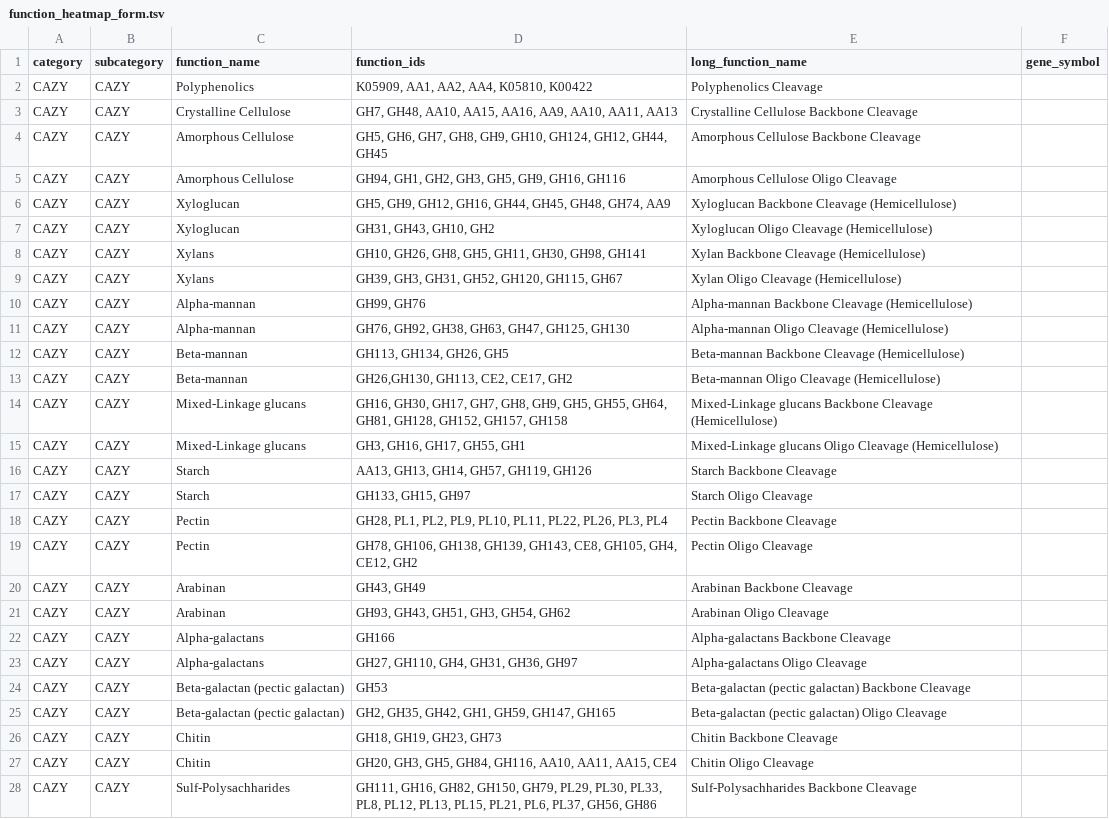
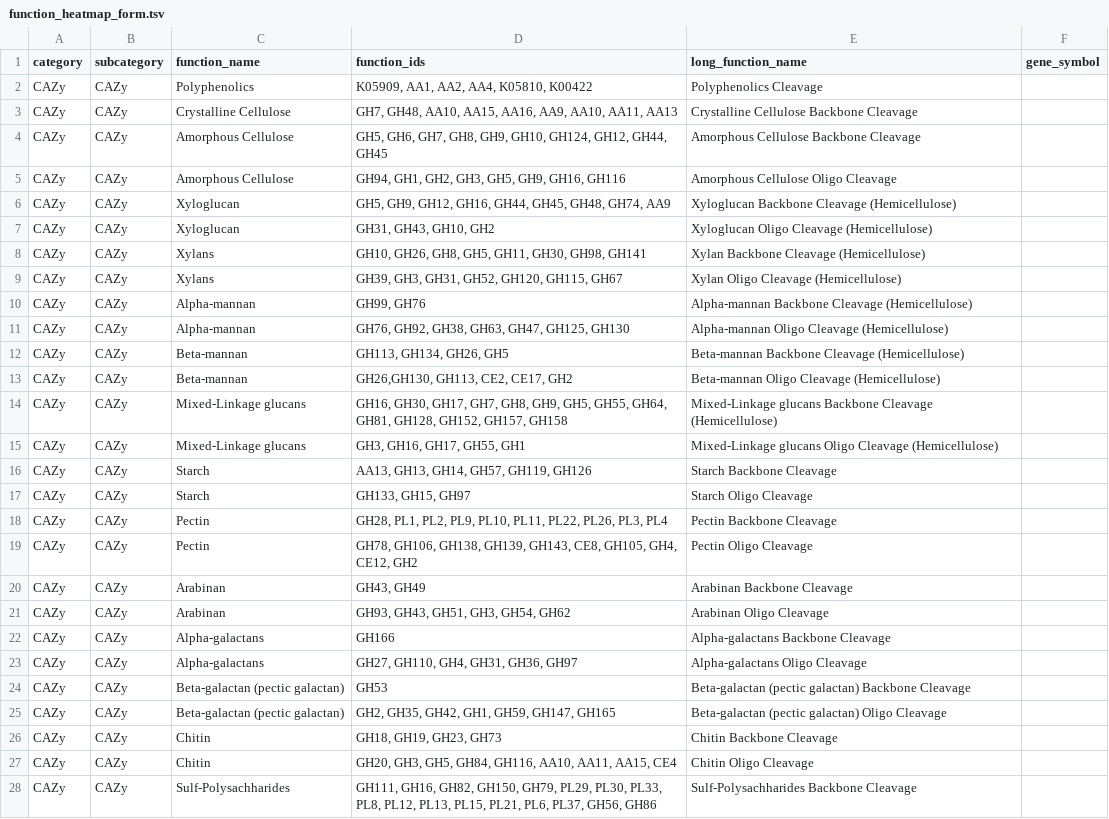
Before and after one commit to WrightonLabCSU/DRAM, a TSV file: data/function_heatmap_form.tsv, drawn as a sheet; only a part is shown; the diff covers the shown part only.

Commit message:
CAZY to CAZy in product

```diff
--- a/data/function_heatmap_form.tsv
+++ b/data/function_heatmap_form.tsv
@@ -1,28 +1,28 @@
 category	subcategory	function_name	function_ids	long_function_name	gene_symbol
-CAZY	CAZY	Polyphenolics	K05909, AA1, AA2, AA4, K05810, K00422	Polyphenolics Cleavage
-CAZY	CAZY	Crystalline Cellulose	GH7, GH48, AA10, AA15, AA16, AA9, AA10, AA11, AA13	Crystalline Cellulose Backbone Cleavage
-CAZY	CAZY	Amorphous Cellulose	GH5, GH6, GH7, GH8, GH9, GH10, GH124, GH12, GH44, GH45	Amorphous Cellulose Backbone Cleavage
-CAZY	CAZY	Amorphous Cellulose	GH94, GH1, GH2, GH3, GH5, GH9, GH16, GH116	Amorphous Cellulose Oligo Cleavage
-CAZY	CAZY	Xyloglucan	GH5, GH9, GH12, GH16, GH44, GH45, GH48, GH74, AA9	Xyloglucan Backbone Cleavage (Hemicellulose)
-CAZY	CAZY	Xyloglucan	GH31, GH43, GH10, GH2	Xyloglucan Oligo Cleavage (Hemicellulose)
-CAZY	CAZY	Xylans	GH10, GH26, GH8, GH5, GH11, GH30, GH98, GH141	Xylan Backbone Cleavage (Hemicellulose)
-CAZY	CAZY	Xylans	GH39, GH3, GH31, GH52, GH120, GH115, GH67	Xylan Oligo Cleavage (Hemicellulose)
-CAZY	CAZY	Alpha-mannan	GH99, GH76	Alpha-mannan Backbone Cleavage (Hemicellulose)
-CAZY	CAZY	Alpha-mannan	GH76, GH92, GH38, GH63, GH47, GH125, GH130	Alpha-mannan Oligo Cleavage (Hemicellulose)
-CAZY	CAZY	Beta-mannan	GH113, GH134, GH26, GH5	Beta-mannan Backbone Cleavage (Hemicellulose)
-CAZY	CAZY	Beta-mannan	GH26,GH130, GH113, CE2, CE17, GH2	Beta-mannan Oligo Cleavage (Hemicellulose)
-CAZY	CAZY	Mixed-Linkage glucans	GH16, GH30, GH17, GH7, GH8, GH9, GH5, GH55, GH64, GH81, GH128, GH152, GH157, GH158	Mixed-Linkage glucans Backbone Cleavage (Hemicellulose)
-CAZY	CAZY	Mixed-Linkage glucans	GH3, GH16, GH17, GH55, GH1	Mixed-Linkage glucans Oligo Cleavage (Hemicellulose)
-CAZY	CAZY	Starch	AA13, GH13, GH14, GH57, GH119, GH126	Starch Backbone Cleavage
-CAZY	CAZY	Starch	GH133, GH15, GH97	Starch Oligo Cleavage
-CAZY	CAZY	Pectin	GH28, PL1, PL2, PL9, PL10, PL11, PL22, PL26, PL3, PL4	Pectin Backbone Cleavage
-CAZY	CAZY	Pectin	GH78, GH106, GH138, GH139, GH143, CE8, GH105, GH4, CE12, GH2	Pectin Oligo Cleavage
-CAZY	CAZY	Arabinan	GH43, GH49	Arabinan Backbone Cleavage
-CAZY	CAZY	Arabinan	GH93, GH43, GH51, GH3, GH54, GH62	Arabinan Oligo Cleavage
-CAZY	CAZY	Alpha-galactans	GH166	Alpha-galactans Backbone Cleavage
-CAZY	CAZY	Alpha-galactans	GH27, GH110, GH4, GH31, GH36, GH97	Alpha-galactans Oligo Cleavage
-CAZY	CAZY	Beta-galactan (pectic galactan)	GH53	Beta-galactan (pectic galactan) Backbone Cleavage
-CAZY	CAZY	Beta-galactan (pectic galactan)	GH2, GH35, GH42, GH1, GH59, GH147, GH165	Beta-galactan (pectic galactan) Oligo Cleavage
-CAZY	CAZY	Chitin	GH18, GH19, GH23, GH73	Chitin Backbone Cleavage
-CAZY	CAZY	Chitin	GH20, GH3, GH5, GH84, GH116, AA10, AA11, AA15, CE4	Chitin Oligo Cleavage
-CAZY	CAZY	Sulf-Polysachharides	GH111, GH16, GH82, GH150, GH79, PL29, PL30, PL33, PL8, PL12, PL13, PL15, PL21, PL6, PL37, GH56, GH86	Sulf-Polysachharides Backbone Cleavage
+CAZy	CAZy	Polyphenolics	K05909, AA1, AA2, AA4, K05810, K00422	Polyphenolics Cleavage
+CAZy	CAZy	Crystalline Cellulose	GH7, GH48, AA10, AA15, AA16, AA9, AA10, AA11, AA13	Crystalline Cellulose Backbone Cleavage
+CAZy	CAZy	Amorphous Cellulose	GH5, GH6, GH7, GH8, GH9, GH10, GH124, GH12, GH44, GH45	Amorphous Cellulose Backbone Cleavage
+CAZy	CAZy	Amorphous Cellulose	GH94, GH1, GH2, GH3, GH5, GH9, GH16, GH116	Amorphous Cellulose Oligo Cleavage
+CAZy	CAZy	Xyloglucan	GH5, GH9, GH12, GH16, GH44, GH45, GH48, GH74, AA9	Xyloglucan Backbone Cleavage (Hemicellulose)
+CAZy	CAZy	Xyloglucan	GH31, GH43, GH10, GH2	Xyloglucan Oligo Cleavage (Hemicellulose)
+CAZy	CAZy	Xylans	GH10, GH26, GH8, GH5, GH11, GH30, GH98, GH141	Xylan Backbone Cleavage (Hemicellulose)
+CAZy	CAZy	Xylans	GH39, GH3, GH31, GH52, GH120, GH115, GH67	Xylan Oligo Cleavage (Hemicellulose)
+CAZy	CAZy	Alpha-mannan	GH99, GH76	Alpha-mannan Backbone Cleavage (Hemicellulose)
+CAZy	CAZy	Alpha-mannan	GH76, GH92, GH38, GH63, GH47, GH125, GH130	Alpha-mannan Oligo Cleavage (Hemicellulose)
+CAZy	CAZy	Beta-mannan	GH113, GH134, GH26, GH5	Beta-mannan Backbone Cleavage (Hemicellulose)
+CAZy	CAZy	Beta-mannan	GH26,GH130, GH113, CE2, CE17, GH2	Beta-mannan Oligo Cleavage (Hemicellulose)
+CAZy	CAZy	Mixed-Linkage glucans	GH16, GH30, GH17, GH7, GH8, GH9, GH5, GH55, GH64, GH81, GH128, GH152, GH157, GH158	Mixed-Linkage glucans Backbone Cleavage (Hemicellulose)
+CAZy	CAZy	Mixed-Linkage glucans	GH3, GH16, GH17, GH55, GH1	Mixed-Linkage glucans Oligo Cleavage (Hemicellulose)
+CAZy	CAZy	Starch	AA13, GH13, GH14, GH57, GH119, GH126	Starch Backbone Cleavage
+CAZy	CAZy	Starch	GH133, GH15, GH97	Starch Oligo Cleavage
+CAZy	CAZy	Pectin	GH28, PL1, PL2, PL9, PL10, PL11, PL22, PL26, PL3, PL4	Pectin Backbone Cleavage
+CAZy	CAZy	Pectin	GH78, GH106, GH138, GH139, GH143, CE8, GH105, GH4, CE12, GH2	Pectin Oligo Cleavage
+CAZy	CAZy	Arabinan	GH43, GH49	Arabinan Backbone Cleavage
+CAZy	CAZy	Arabinan	GH93, GH43, GH51, GH3, GH54, GH62	Arabinan Oligo Cleavage
+CAZy	CAZy	Alpha-galactans	GH166	Alpha-galactans Backbone Cleavage
+CAZy	CAZy	Alpha-galactans	GH27, GH110, GH4, GH31, GH36, GH97	Alpha-galactans Oligo Cleavage
+CAZy	CAZy	Beta-galactan (pectic galactan)	GH53	Beta-galactan (pectic galactan) Backbone Cleavage
+CAZy	CAZy	Beta-galactan (pectic galactan)	GH2, GH35, GH42, GH1, GH59, GH147, GH165	Beta-galactan (pectic galactan) Oligo Cleavage
+CAZy	CAZy	Chitin	GH18, GH19, GH23, GH73	Chitin Backbone Cleavage
+CAZy	CAZy	Chitin	GH20, GH3, GH5, GH84, GH116, AA10, AA11, AA15, CE4	Chitin Oligo Cleavage
+CAZy	CAZy	Sulf-Polysachharides	GH111, GH16, GH82, GH150, GH79, PL29, PL30, PL33, PL8, PL12, PL13, PL15, PL21, PL6, PL37, GH56, GH86	Sulf-Polysachharides Backbone Cleavage
```
Also changed, not shown: 12 edited cells elsewhere in this file.
